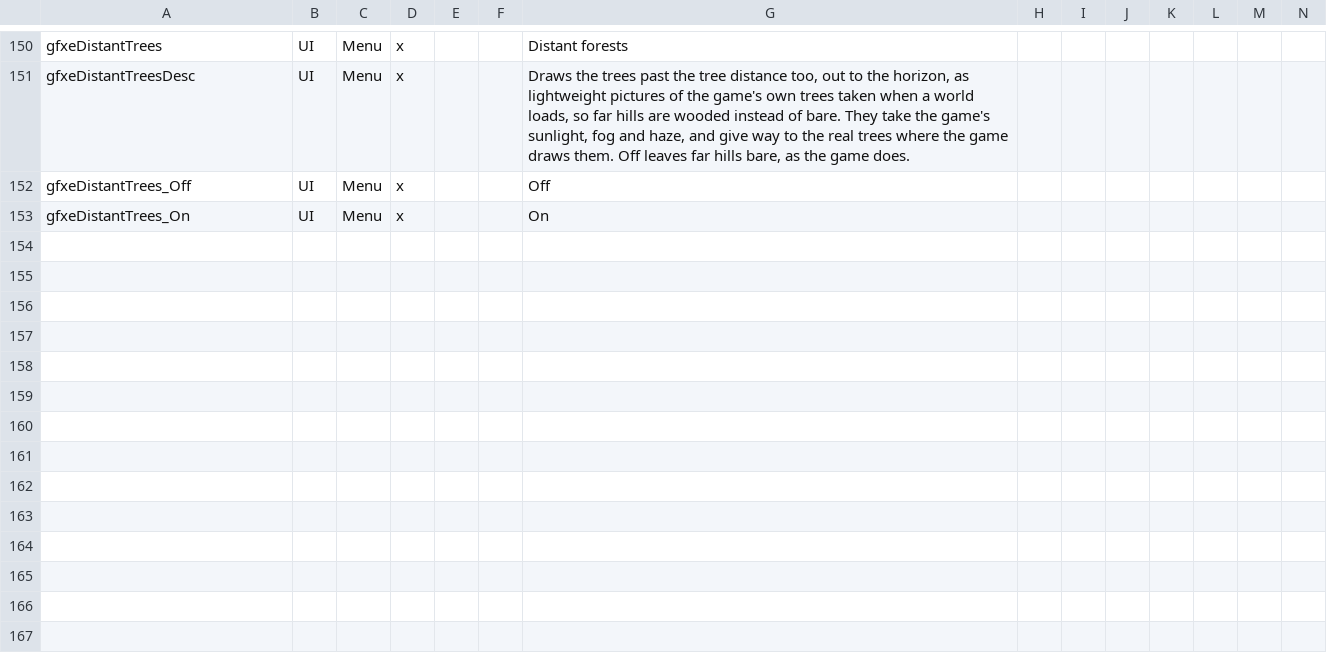
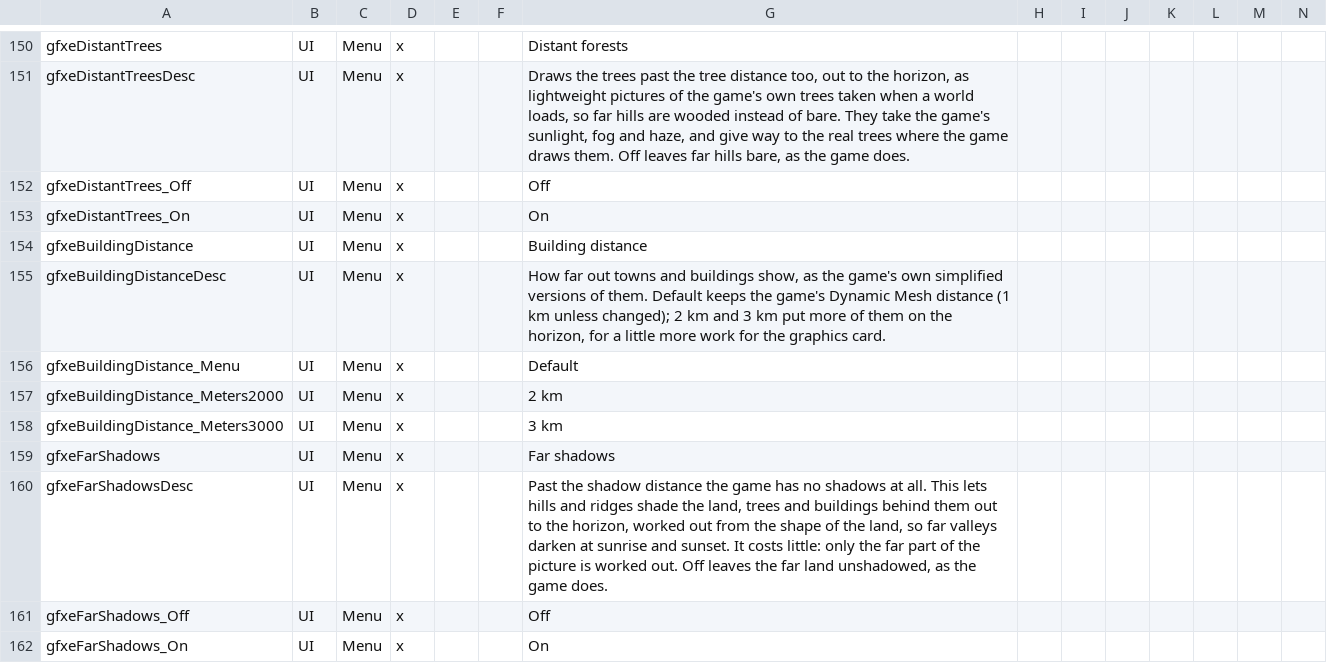
Before and after one commit to dementive/Dementive7D2DMods, a CSV file: GraphicsExpanded/Config/Localization.csv, drawn as a sheet; only a part is shown, gaps mark what is left out; rows hold the shown columns only; the diff names each change by its address in the sheet, - before the commit and + after, or states it on an @@ line.

```diff
--- a/GraphicsExpanded/Config/Localization.csv
+++ b/GraphicsExpanded/Config/Localization.csv
+row 154: gfxeBuildingDistance | UI | Menu | x |  |  | Building distance
+row 155: gfxeBuildingDistanceDesc | UI | Menu | x |  |  | How far out towns and buildings show, as the game's own simplified versions of them. Default keeps the game's Dynamic Mesh distance (1 km unless changed); 2 km and 3 km put more of them on the horizon, for a little more work for the graphics card.
+row 156: gfxeBuildingDistance_Menu | UI | Menu | x |  |  | Default
+row 157: gfxeBuildingDistance_Meters2000 | UI | Menu | x |  |  | 2 km
+row 158: gfxeBuildingDistance_Meters3000 | UI | Menu | x |  |  | 3 km
+row 159: gfxeFarShadows | UI | Menu | x |  |  | Far shadows
+row 160: gfxeFarShadowsDesc | UI | Menu | x |  |  | Past the shadow distance the game has no shadows at all. This lets hills and ridges shade the land, trees and buildings behind them out to the horizon, worked out from the shape of the land, so far valleys darken at sunrise and sunset. It costs little: only the far part of the picture is worked out. Off leaves the far land unshadowed, as the game does.
+row 161: gfxeFarShadows_Off | UI | Menu | x |  |  | Off
+row 162: gfxeFarShadows_On | UI | Menu | x |  |  | On
```
Also changed, not shown: 15 other files.
